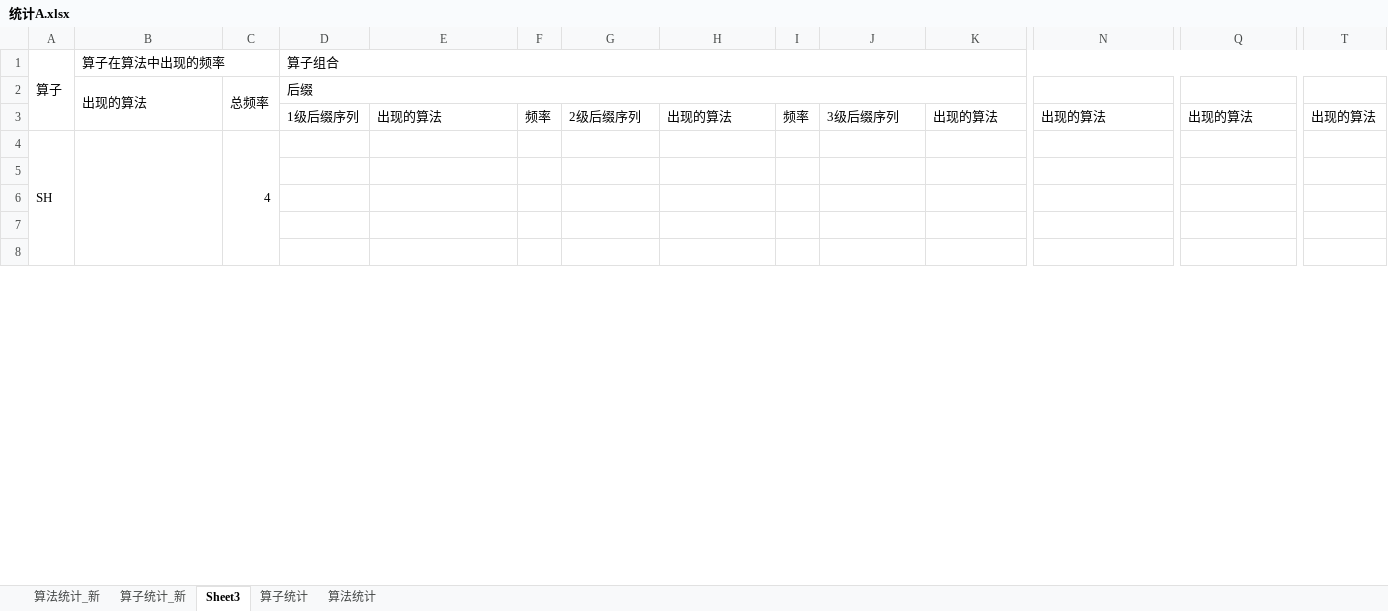
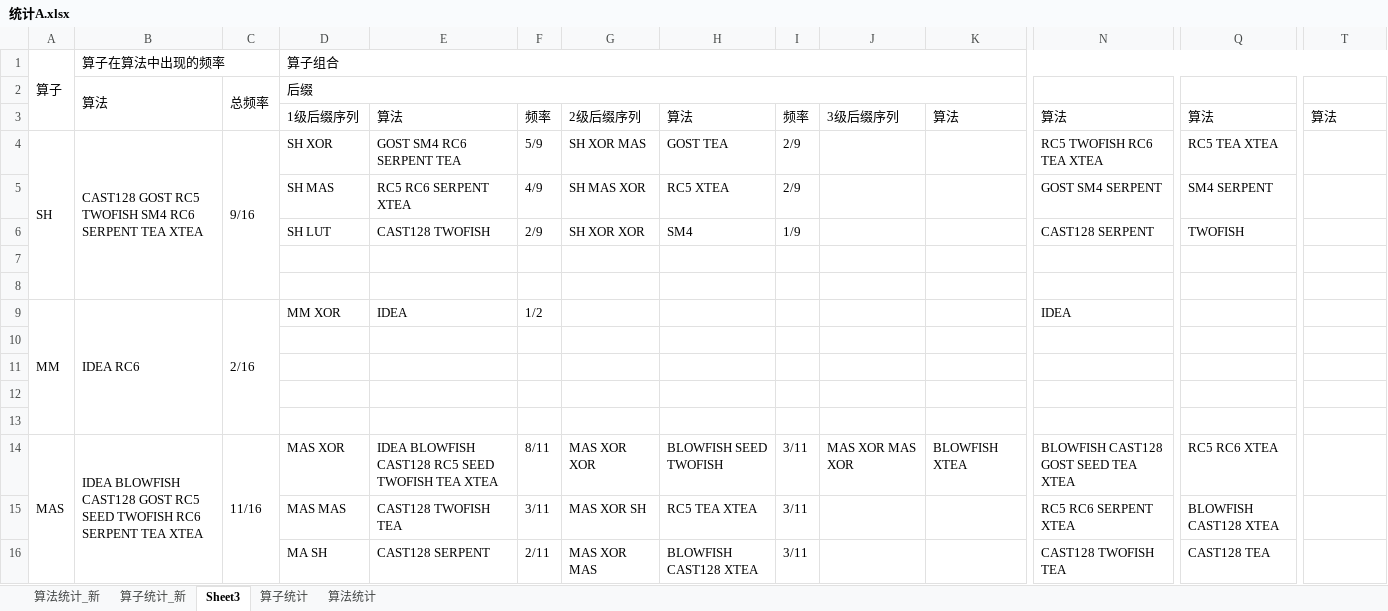
Before and after one commit to zdyzhan/bishe, an Excel workbook: 统计A.xlsx, sheet Sheet3, drawn as a sheet; only a part is shown, gaps mark what is left out; values as stored, in another font and other column widths than the file's, no cell formats; removed rows and columns are numbered as before the commit, all else as after; rows hold the shown columns only; the diff covers the shown part only; the diff names each change by its address in the sheet, - before the commit and + after, or states it on an @@ line.

Commit message:
3333

```diff
--- a/统计A.xlsx (sheet Sheet3)
+++ b/统计A.xlsx (sheet Sheet3)
-B2: 出现的算法
+B2: 算法
-E3: 出现的算法
+E3: 算法
-H3: 出现的算法
+H3: 算法
-K3: 出现的算法
+K3: 算法
-N3: 出现的算法
+N3: 算法
-Q3: 出现的算法
+Q3: 算法
-T3: 出现的算法
+T3: 算法
+row 4: SH | CAST128 GOST RC5 TWOFISH SM4 RC6 SERPENT TEA XTEA | 9/16 | SH XOR | GOST SM4 RC6 SERPENT TEA | 5/9 | SH XOR MAS | GOST TEA | 2/9 |  |  | RC5 TWOFISH RC6 TEA XTEA | RC5 TEA XTEA
+row 5:  |  |  | SH MAS | RC5 RC6 SERPENT XTEA | 4/9 | SH MAS XOR | RC5 XTEA | 2/9 |  |  | GOST SM4 SERPENT | SM4 SERPENT
+row 6:  |  |  | SH LUT | CAST128 TWOFISH | 2/9 | SH XOR XOR | SM4 | 1/9 |  |  | CAST128 SERPENT | TWOFISH
-row 7: SH |  | 4
+row 7: (empty)
-A4:A8 merged
-B4:B8 merged
-C4:C8 merged
+row 8: (empty)
+row 9: MM | IDEA RC6 | 2/16 | MM XOR | IDEA | 1/2 |  |  |  |  |  | IDEA
+row 14: MAS | IDEA BLOWFISH CAST128 GOST RC5 SEED TWOFISH RC6 SERPENT TEA XTEA | 11/16 | MAS XOR | IDEA BLOWFISH CAST128 RC5 SEED TWOFISH TEA XTEA | 8/11 | MAS XOR XOR | BLOWFISH SEED TWOFISH | 3/11 | MAS XOR MAS XOR | BLOWFISH XTEA | BLOWFISH CAST128 GOST SEED TEA XTEA | RC5 RC6 XTEA
+row 15:  |  |  | MAS MAS | CAST128 TWOFISH TEA | 3/11 | MAS XOR SH | RC5 TEA XTEA | 3/11 |  |  | RC5 RC6 SERPENT XTEA | BLOWFISH CAST128 XTEA
+row 16:  |  |  | MA SH | CAST128 SERPENT | 2/11 | MAS XOR MAS | BLOWFISH CAST128 XTEA | 3/11 |  |  | CAST128 TWOFISH TEA | CAST128 TEA
```
Also changed, not shown: 10 added rows, 7 removed rows, 16 edited cells and merged cells elsewhere in this sheet, cell formats.
